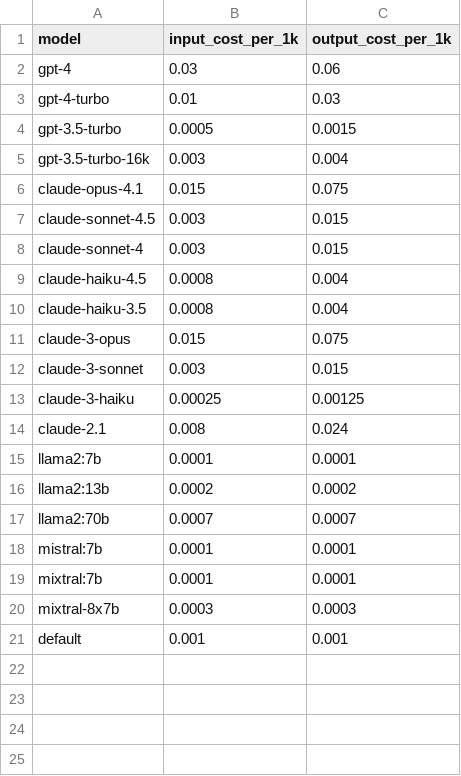
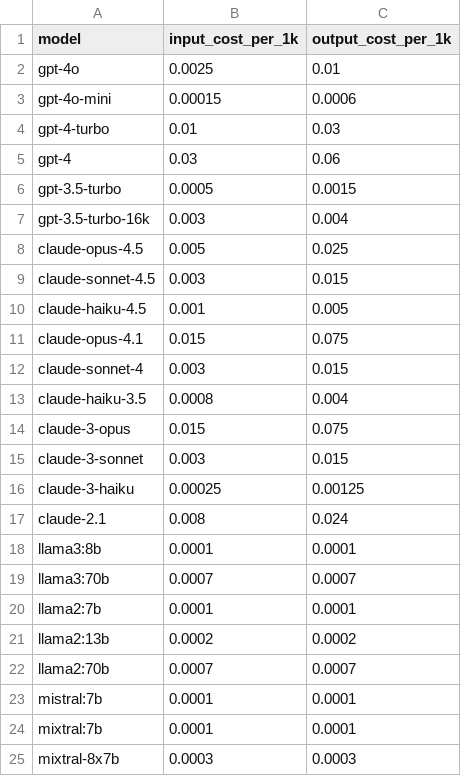
Before and after one commit to zamorofthat/ai-system-observability, a CSV file: data/lookups/model_costs.csv, drawn as a sheet; only a part is shown; the shorter side is filled out with more unchanged rows.

```diff
--- a/data/lookups/model_costs.csv
+++ b/data/lookups/model_costs.csv
@@ -1,10 +1,13 @@
 model,input_cost_per_1k,output_cost_per_1k
+gpt-4o,0.0025,0.01
+gpt-4o-mini,0.00015,0.0006
+gpt-4-turbo,0.01,0.03
 gpt-4,0.03,0.06
-gpt-4-turbo,0.01,0.03
 gpt-3.5-turbo,0.0005,0.0015
 gpt-3.5-turbo-16k,0.003,0.004
+claude-opus-4.5,0.005,0.025
+claude-sonnet-4.5,0.003,0.015
+claude-haiku-4.5,0.001,0.005
 claude-opus-4.1,0.015,0.075
-claude-sonnet-4.5,0.003,0.015
 claude-sonnet-4,0.003,0.015
-claude-haiku-4.5,0.0008,0.004
 claude-haiku-3.5,0.0008,0.004
@@ -14,2 +17,4 @@ claude-3-haiku,0.00025,0.00125
 claude-2.1,0.008,0.024
+llama3:8b,0.0001,0.0001
+llama3:70b,0.0007,0.0007
 llama2:7b,0.0001,0.0001
```
Also changed, not shown: 9 other files.
